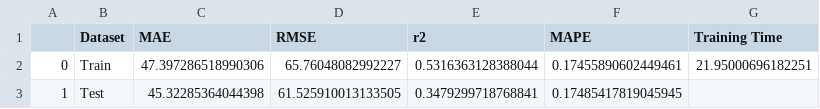
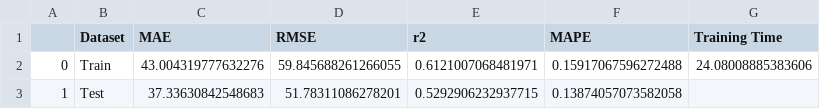
Before and after one commit to yangchen73/Load_Prediction, a CSV file: result/resident_LSTM_kan.csv, drawn as a sheet.

```diff
--- a/result/resident_LSTM_kan.csv
+++ b/result/resident_LSTM_kan.csv
@@ -1,3 +1,3 @@
 ,Dataset,MAE,RMSE,r2,MAPE,Training Time
-0,Train,47.397286518990306,65.76048082992227,0.5316363128388044,0.17455890602449461,21.95000696182251
-1,Test,45.32285364044398,61.525910013133505,0.3479299718768841,0.17485417819045945,
+0,Train,43.004319777632276,59.845688261266055,0.6121007068481971,0.15917067596272488,24.08008885383606
+1,Test,37.33630842548683,51.78311086278201,0.5292906232937715,0.13874057073582058,
```
Also changed, not shown: result/resident_GRU.csv, result/resident_LSTM.csv, 31 other files.
